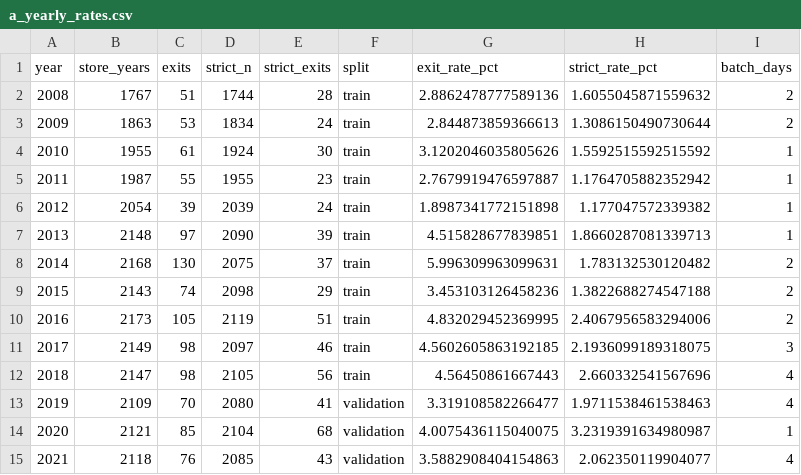
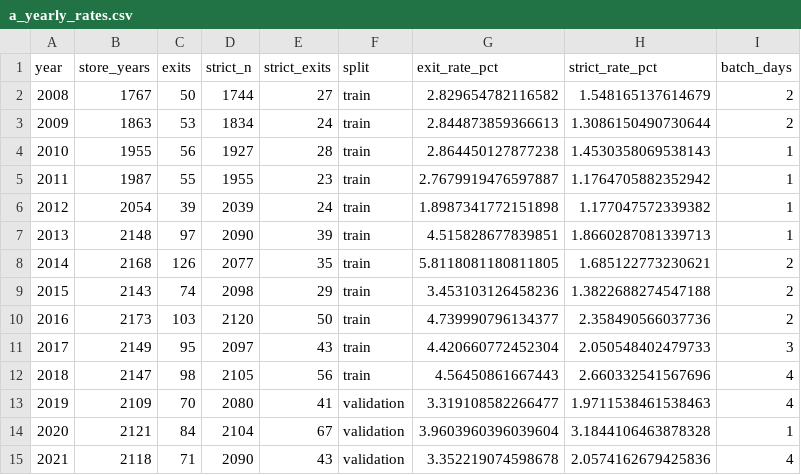
Before and after one commit to jrdn-sentosa/snap-grocery-exits-nc, a CSV file: figures/data/a_yearly_rates.csv, drawn as a sheet.

```diff
--- a/figures/data/a_yearly_rates.csv
+++ b/figures/data/a_yearly_rates.csv
@@ -1,5 +1,5 @@
 year,store_years,exits,strict_n,strict_exits,split,exit_rate_pct,strict_rate_pct,batch_days
-2008,1767,51,1744,28,train,2.8862478777589136,1.6055045871559632,2
+2008,1767,50,1744,27,train,2.829654782116582,1.548165137614679,2
 2009,1863,53,1834,24,train,2.844873859366613,1.3086150490730644,2
-2010,1955,61,1924,30,train,3.1202046035805626,1.5592515592515592,1
+2010,1955,56,1927,28,train,2.864450127877238,1.4530358069538143,1
 2011,1987,55,1955,23,train,2.7679919476597887,1.1764705882352942,1
@@ -7,9 +7,9 @@ year,store_years,exits,strict_n,strict_exits,split,exit_rate_pct,strict_rate_pct
 2013,2148,97,2090,39,train,4.515828677839851,1.8660287081339713,1
-2014,2168,130,2075,37,train,5.996309963099631,1.783132530120482,2
+2014,2168,126,2077,35,train,5.8118081180811805,1.685122773230621,2
 2015,2143,74,2098,29,train,3.453103126458236,1.3822688274547188,2
-2016,2173,105,2119,51,train,4.832029452369995,2.4067956583294006,2
-2017,2149,98,2097,46,train,4.5602605863192185,2.1936099189318075,3
+2016,2173,103,2120,50,train,4.739990796134377,2.358490566037736,2
+2017,2149,95,2097,43,train,4.420660772452304,2.050548402479733,3
 2018,2147,98,2105,56,train,4.56450861667443,2.660332541567696,4
 2019,2109,70,2080,41,validation,3.319108582266477,1.9711538461538463,4
-2020,2121,85,2104,68,validation,4.0075436115040075,3.2319391634980987,1
-2021,2118,76,2085,43,validation,3.5882908404154863,2.062350119904077,4
+2020,2121,84,2104,67,validation,3.9603960396039604,3.1844106463878328,1
+2021,2118,71,2090,43,validation,3.352219074598678,2.0574162679425836,4
```
Also changed, not shown: docs/column_inventory.csv, figures/data/b_rate_by_store_type_train.csv, 35 other files.
